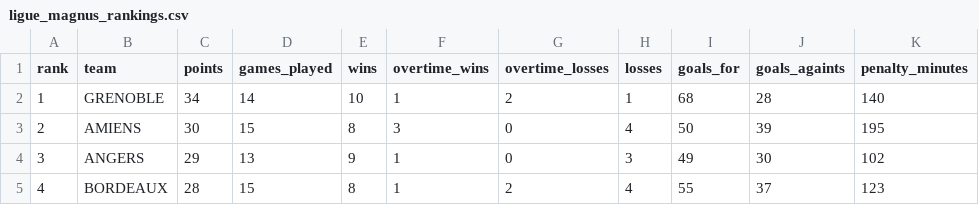
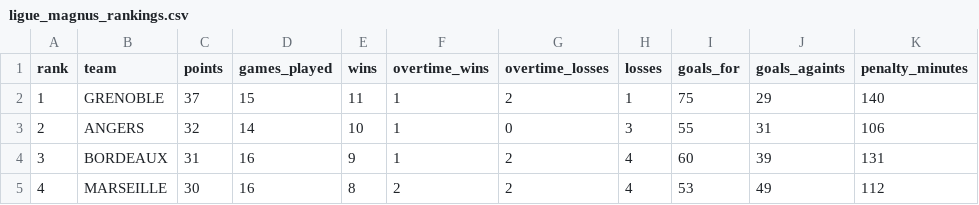
Before and after one commit to Dragilooping/Python_main, a CSV file: ligue_magnus_rankings.csv, drawn as a sheet; only a part is shown; the diff covers the shown part only.

```diff
--- a/ligue_magnus_rankings.csv
+++ b/ligue_magnus_rankings.csv
@@ -1,5 +1,5 @@
 rank,team,points,games_played,wins,overtime_wins,overtime_losses,losses,goals_for,goals_againts,penalty_minutes
-1,GRENOBLE,34,14,10,1,2,1,68,28,140
-2,AMIENS,30,15,8,3,0,4,50,39,195
-3,ANGERS,29,13,9,1,0,3,49,30,102
-4,BORDEAUX,28,15,8,1,2,4,55,37,123
+1,GRENOBLE,37,15,11,1,2,1,75,29,140
+2,ANGERS,32,14,10,1,0,3,55,31,106
+3,BORDEAUX,31,16,9,1,2,4,60,39,131
+4,MARSEILLE,30,16,8,2,2,4,53,49,112
```
Also changed, not shown: 63 edited cells elsewhere in this file.
